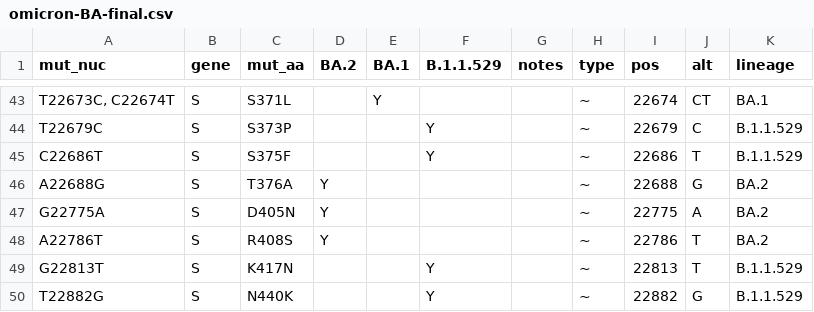
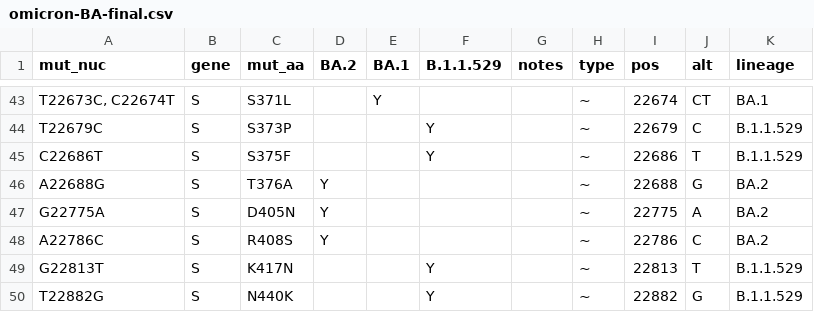
Before and after one commit to PoonLab/gromstole, a CSV file: data/omicron-BA-final.csv, drawn as a sheet; only a part is shown, gaps mark what is left out.

```diff
--- a/data/omicron-BA-final.csv
+++ b/data/omicron-BA-final.csv
@@ -47,3 +47,3 @@
 "G22775A","S","D405N","Y"," ",""," ","~","22775","A","BA.2"
-"A22786T","S","R408S","Y"," ",""," ","~","22786","T","BA.2"
+"A22786C","S","R408S","Y"," ",""," ","~","22786","C","BA.2"
 "G22813T","S","K417N","","","Y"," ","~","22813","T","B.1.1.529"
```
Also changed, not shown: lineages/B.1.1.529.csv, lineages/BA.1.csv, 5 other files.
